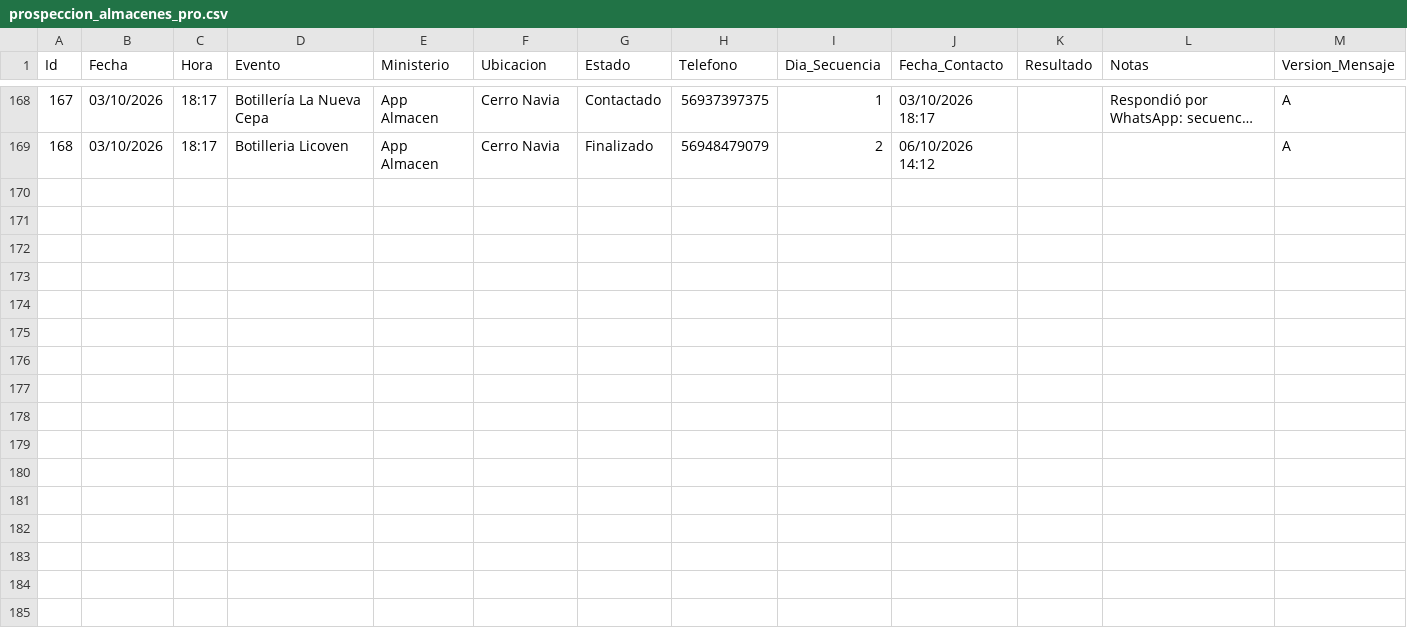
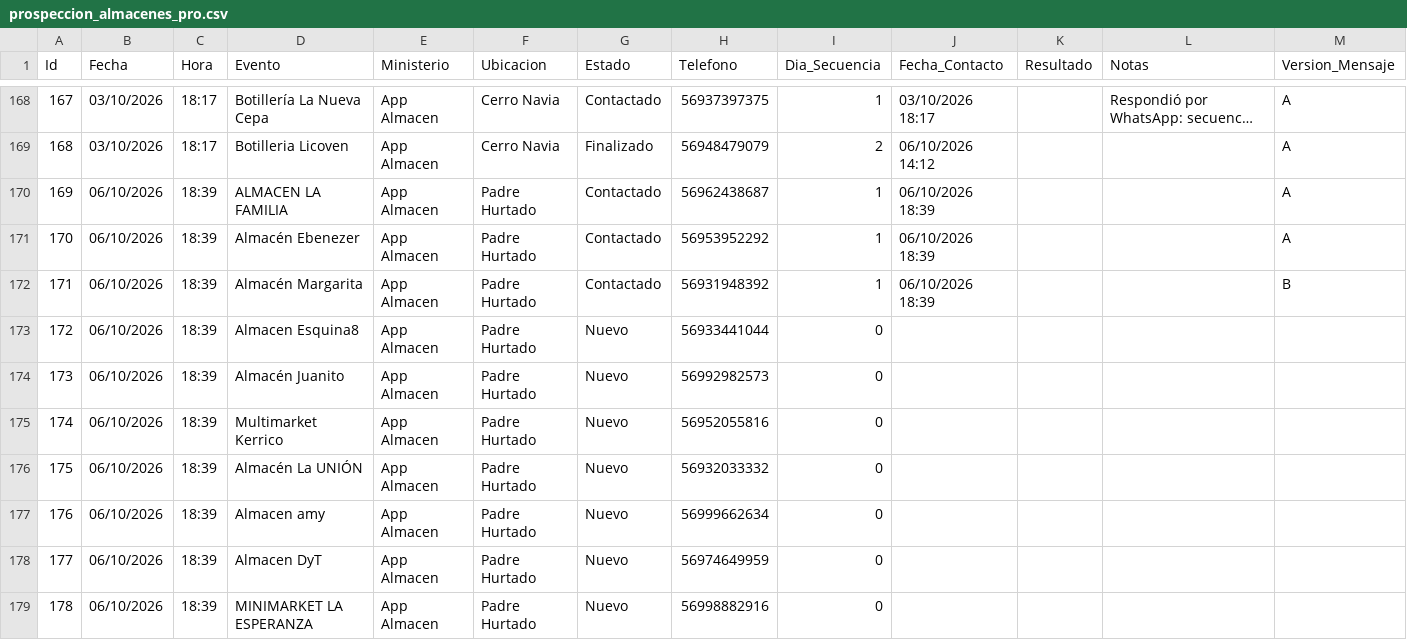
Before and after one commit to POPnLAR/Clientes, a CSV file: prospeccion_almacenes_pro.csv, drawn as a sheet; only a part is shown, gaps mark what is left out; long unchanged cells end in ….

Commit message:
Worker Almacenes: Actualización [Skip CI]

```diff
--- a/prospeccion_almacenes_pro.csv
+++ b/prospeccion_almacenes_pro.csv
@@ -169 +169,11 @@ Id,Fecha,Hora,Evento,Ministerio,Ubicacion,Estado,Telefono,Dia_Secuencia,Fecha_Co
 168,03/10/2026,18:17,Botilleria Licoven,App Almacen,Cerro Navia,Finalizado,56948479079,2,06/10/2026 14:12,,,A
+169,06/10/2026,18:39,ALMACEN LA FAMILIA,App Almacen,Padre Hurtado,Contactado,56962438687,1,06/10/2026 18:39,,,A
+170,06/10/2026,18:39,Almacén Ebenezer,App Almacen,Padre Hurtado,Contactado,56953952292,1,06/10/2026 18:39,,,A
+171,06/10/2026,18:39,Almacén Margarita,App Almacen,Padre Hurtado,Contactado,56931948392,1,06/10/2026 18:39,,,B
+172,06/10/2026,18:39,Almacen Esquina8,App Almacen,Padre Hurtado,Nuevo,56933441044,0,,,,
+173,06/10/2026,18:39,Almacén Juanito,App Almacen,Padre Hurtado,Nuevo,56992982573,0,,,,
+174,06/10/2026,18:39,Multimarket Kerrico,App Almacen,Padre Hurtado,Nuevo,56952055816,0,,,,
+175,06/10/2026,18:39,Almacén La UNIÓN,App Almacen,Padre Hurtado,Nuevo,56932033332,0,,,,
+176,06/10/2026,18:39,Almacen amy,App Almacen,Padre Hurtado,Nuevo,56999662634,0,,,,
+177,06/10/2026,18:39,Almacen DyT,App Almacen,Padre Hurtado,Nuevo,56974649959,0,,,,
+178,06/10/2026,18:39,MINIMARKET LA ESPERANZA,App Almacen,Padre Hurtado,Nuevo,56998882916,0,,,,
```
Also changed, not shown: 2 other files.
